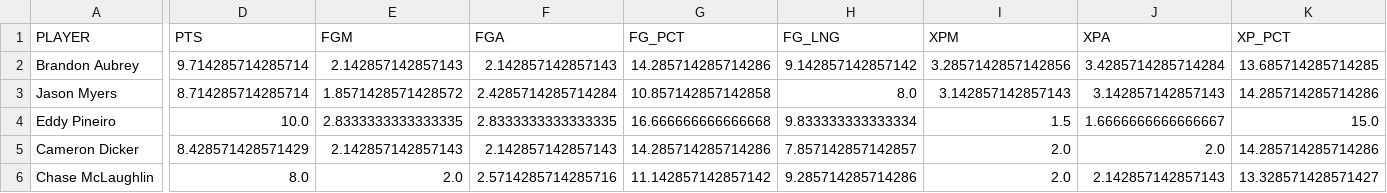
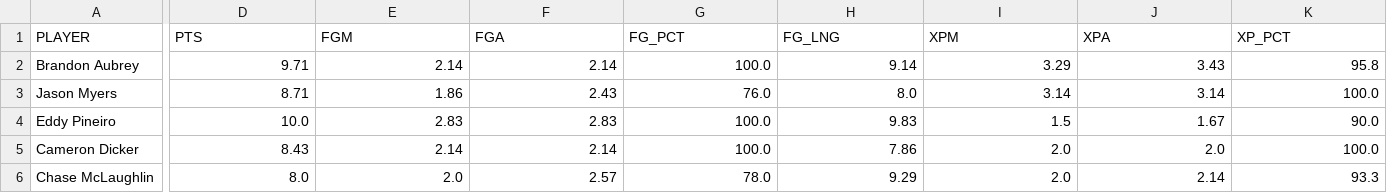
Before and after one commit to Clownworldenjoyer76/stats_for_mat, a CSV file: data/processed/stats/kicking_per_game.csv, drawn as a sheet; only a part is shown, gaps mark what is left out; the diff covers the shown part only; the diff names each change by its address in the sheet, - before the commit and + after, or states it on an @@ line.

```diff
--- a/data/processed/stats/kicking_per_game.csv
+++ b/data/processed/stats/kicking_per_game.csv
-D2 (PTS): 9.714285714285714
+D2 (PTS): 9.71
-E2 (FGM): 2.142857142857143
+E2 (FGM): 2.14
-F2 (FGA): 2.142857142857143
+F2 (FGA): 2.14
-G2 (FG_PCT): 14.285714285714286
+G2 (FG_PCT): 100.0
-H2 (FG_LNG): 9.142857142857142
+H2 (FG_LNG): 9.14
-I2 (XPM): 3.2857142857142856
+I2 (XPM): 3.29
-J2 (XPA): 3.4285714285714284
+J2 (XPA): 3.43
-K2 (XP_PCT): 13.685714285714285
+K2 (XP_PCT): 95.8
-D3 (PTS): 8.714285714285714
+D3 (PTS): 8.71
-E3 (FGM): 1.8571428571428572
+E3 (FGM): 1.86
-F3 (FGA): 2.4285714285714284
+F3 (FGA): 2.43
-G3 (FG_PCT): 10.857142857142858
+G3 (FG_PCT): 76.0
-I3 (XPM): 3.142857142857143
+I3 (XPM): 3.14
-J3 (XPA): 3.142857142857143
+J3 (XPA): 3.14
-K3 (XP_PCT): 14.285714285714286
+K3 (XP_PCT): 100.0
-E4 (FGM): 2.8333333333333335
+E4 (FGM): 2.83
-F4 (FGA): 2.8333333333333335
+F4 (FGA): 2.83
-G4 (FG_PCT): 16.666666666666668
+G4 (FG_PCT): 100.0
-H4 (FG_LNG): 9.833333333333334
+H4 (FG_LNG): 9.83
-J4 (XPA): 1.6666666666666667
+J4 (XPA): 1.67
-K4 (XP_PCT): 15.0
+K4 (XP_PCT): 90.0
-D5 (PTS): 8.428571428571429
+D5 (PTS): 8.43
-E5 (FGM): 2.142857142857143
+E5 (FGM): 2.14
-F5 (FGA): 2.142857142857143
+F5 (FGA): 2.14
-G5 (FG_PCT): 14.285714285714286
+G5 (FG_PCT): 100.0
-H5 (FG_LNG): 7.857142857142857
+H5 (FG_LNG): 7.86
-K5 (XP_PCT): 14.285714285714286
+K5 (XP_PCT): 100.0
-F6 (FGA): 2.5714285714285716
+F6 (FGA): 2.57
-G6 (FG_PCT): 11.142857142857142
+G6 (FG_PCT): 78.0
-H6 (FG_LNG): 9.285714285714286
+H6 (FG_LNG): 9.29
-J6 (XPA): 2.142857142857143
+J6 (XPA): 2.14
-K6 (XP_PCT): 13.328571428571427
+K6 (XP_PCT): 93.3
```
Also changed, not shown: 122 edited cells elsewhere in this file, data/processed/stats/defensive_per_game.csv, data/processed/stats/passing_per_game.csv, 5 other files.
